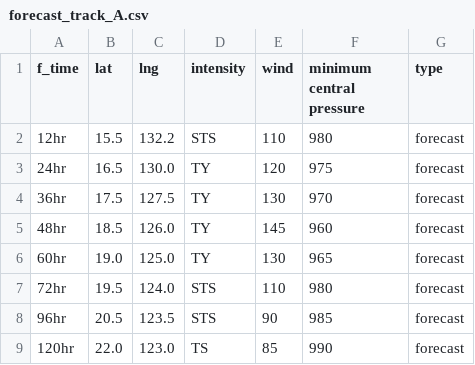
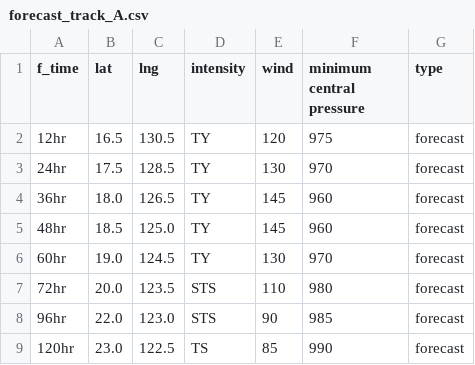
Before and after one commit to zax41006-bot/MMC-TC-GIS, a CSV file: forecast_track_A.csv, drawn as a sheet.

Commit message:
更新 forecast_track_A.csv

```diff
--- a/forecast_track_A.csv
+++ b/forecast_track_A.csv
@@ -1,9 +1,9 @@
 f_time,lat,lng,intensity,wind,minimum central pressure,type
-12hr,15.5,132.2,STS,110,980,forecast
-24hr,16.5,130.0,TY,120,975,forecast
-36hr,17.5,127.5,TY,130,970,forecast
-48hr,18.5,126.0,TY,145,960,forecast
-60hr,19.0,125.0,TY,130,965,forecast
-72hr,19.5,124.0,STS,110,980,forecast
-96hr,20.5,123.5,STS,90,985,forecast
-120hr,22.0,123.0,TS,85,990,forecast
+12hr,16.5,130.5,TY,120,975,forecast
+24hr,17.5,128.5,TY,130,970,forecast
+36hr,18.0,126.5,TY,145,960,forecast
+48hr,18.5,125.0,TY,145,960,forecast
+60hr,19.0,124.5,TY,130,970,forecast
+72hr,20.0,123.5,STS,110,980,forecast
+96hr,22.0,123.0,STS,90,985,forecast
+120hr,23.0,122.5,TS,85,990,forecast
```
